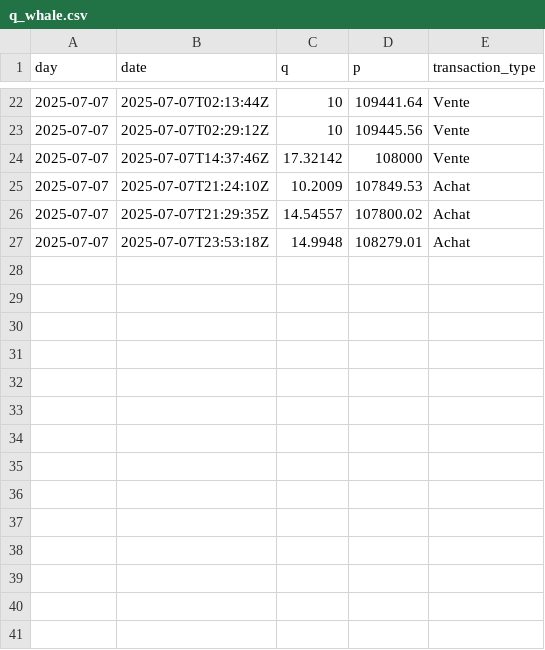
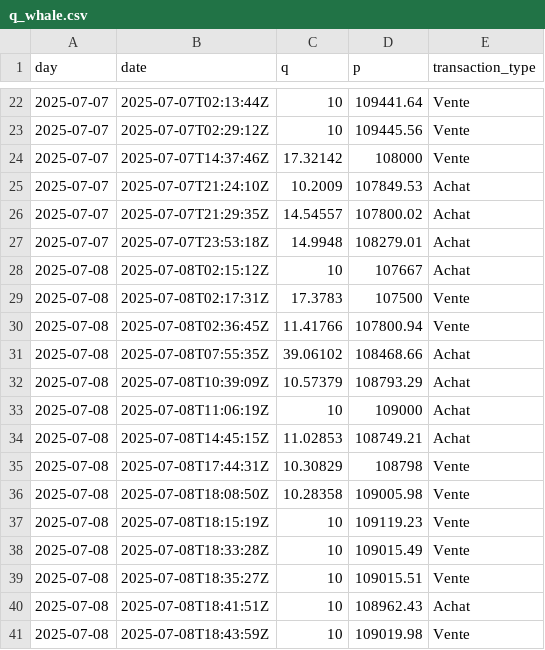
Before and after one commit to yassinedkk/binance, a CSV file: q_whale.csv, drawn as a sheet; only a part is shown, gaps mark what is left out.

```diff
--- a/q_whale.csv
+++ b/q_whale.csv
@@ -27 +27,15 @@ day,date,q,p,transaction_type
 2025-07-07,2025-07-07T23:53:18Z,14.9948,108279.01,Achat
+2025-07-08,2025-07-08T02:15:12Z,10,107667,Achat
+2025-07-08,2025-07-08T02:17:31Z,17.3783,107500,Vente
+2025-07-08,2025-07-08T02:36:45Z,11.41766,107800.94,Vente
+2025-07-08,2025-07-08T07:55:35Z,39.06102,108468.66,Achat
+2025-07-08,2025-07-08T10:39:09Z,10.57379,108793.29,Achat
+2025-07-08,2025-07-08T11:06:19Z,10,109000,Achat
+2025-07-08,2025-07-08T14:45:15Z,11.02853,108749.21,Achat
+2025-07-08,2025-07-08T17:44:31Z,10.30829,108798,Vente
+2025-07-08,2025-07-08T18:08:50Z,10.28358,109005.98,Vente
+2025-07-08,2025-07-08T18:15:19Z,10,109119.23,Vente
+2025-07-08,2025-07-08T18:33:28Z,10,109015.49,Vente
+2025-07-08,2025-07-08T18:35:27Z,10,109015.51,Vente
+2025-07-08,2025-07-08T18:41:51Z,10,108962.43,Achat
+2025-07-08,2025-07-08T18:43:59Z,10,109019.98,Vente
```
Also changed, not shown: df_normal.csv, df_whale.csv.
